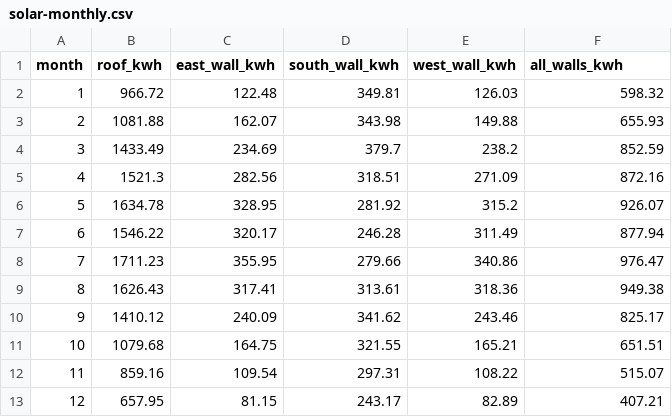
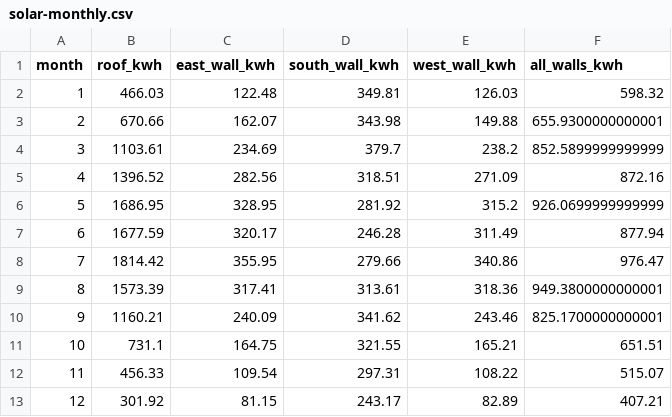
Before and after one commit to dzajic/justhaus-web, a CSV file: presentations/data/science-on-screen/solar-monthly.csv, drawn as a sheet.

```diff
--- a/presentations/data/science-on-screen/solar-monthly.csv
+++ b/presentations/data/science-on-screen/solar-monthly.csv
@@ -1,13 +1,13 @@
 month,roof_kwh,east_wall_kwh,south_wall_kwh,west_wall_kwh,all_walls_kwh
-1,966.72,122.48,349.81,126.03,598.32
-2,1081.88,162.07,343.98,149.88,655.93
-3,1433.49,234.69,379.7,238.2,852.59
-4,1521.3,282.56,318.51,271.09,872.16
-5,1634.78,328.95,281.92,315.2,926.07
-6,1546.22,320.17,246.28,311.49,877.94
-7,1711.23,355.95,279.66,340.86,976.47
-8,1626.43,317.41,313.61,318.36,949.38
-9,1410.12,240.09,341.62,243.46,825.17
-10,1079.68,164.75,321.55,165.21,651.51
-11,859.16,109.54,297.31,108.22,515.07
-12,657.95,81.15,243.17,82.89,407.21
+1,466.03,122.48,349.81,126.03,598.32
+2,670.66,162.07,343.98,149.88,655.9300000000001
+3,1103.61,234.69,379.7,238.2,852.5899999999999
+4,1396.52,282.56,318.51,271.09,872.16
+5,1686.95,328.95,281.92,315.2,926.0699999999999
+6,1677.59,320.17,246.28,311.49,877.94
+7,1814.42,355.95,279.66,340.86,976.47
+8,1573.39,317.41,313.61,318.36,949.3800000000001
+9,1160.21,240.09,341.62,243.46,825.1700000000001
+10,731.1,164.75,321.55,165.21,651.51
+11,456.33,109.54,297.31,108.22,515.07
+12,301.92,81.15,243.17,82.89,407.21
```
Also changed, not shown: presentations/data/science-on-screen/solar-daily-june.csv, 7 other files.
